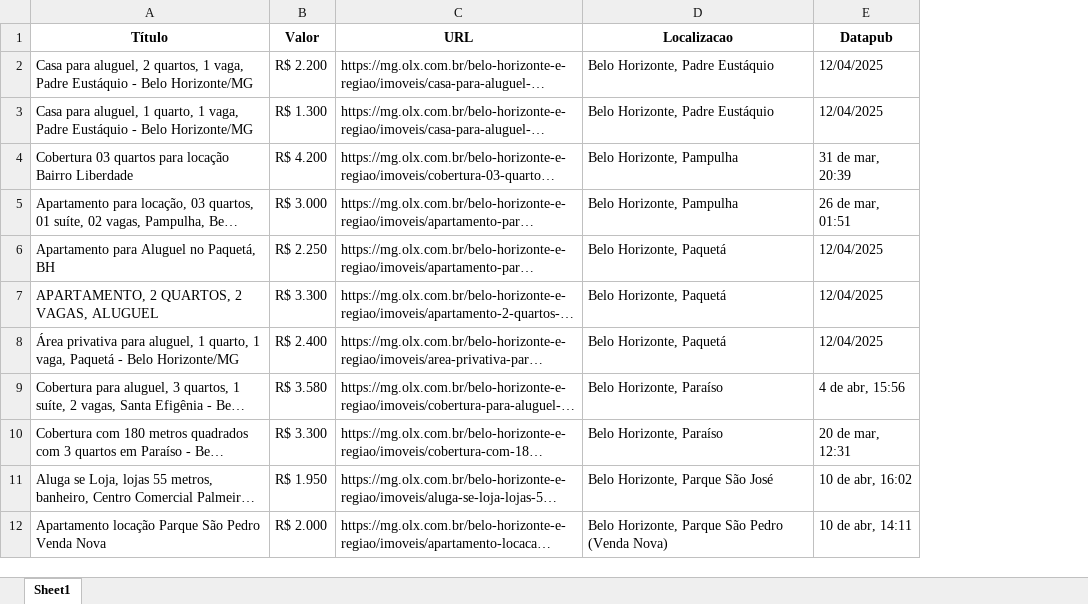
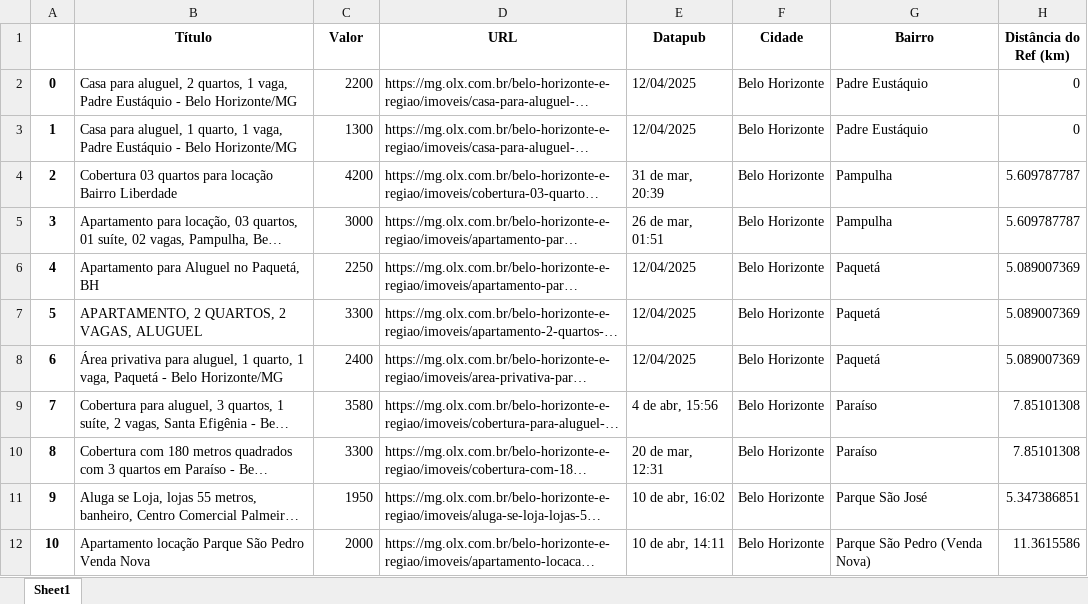
Before and after one commit to Iurygsg/Projeto_OlxAluguel_scraping, an Excel workbook: dados/dados_olx_valid.xlsx, sheet Sheet1, drawn as a sheet; long unchanged cells end in …; values as stored, in another font and other column widths than the file's, no borders; removed rows and columns are numbered as before the commit, all else as after; the diff names each change by its address in the sheet, - before the commit and + after, or states it on an @@ line.

```diff
--- a/dados/dados_olx_valid.xlsx (sheet Sheet1)
+++ b/dados/dados_olx_valid.xlsx (sheet Sheet1)
+column A, rows 2-12: 0 | 1 | 2 | 3 | 4 | 5 | 6 | 7 | 8 | 9 | 10
-column D (Localizacao), rows 2-12: Belo Horizonte, Padre Eustáquio | Belo Horizonte, Padre Eustáquio | Belo Horizonte, Pampulha | Belo Horizonte, Pampulha | Belo Horizonte, Paquetá | Belo Horizonte, Paquetá | Belo Horizonte, Paquetá | Belo Horizonte, Paraíso | Belo Horizonte, Paraíso | Belo Horizonte, Parque São José | Belo Horizonte, Parque São Pedro (Venda Nova)
+column F (Cidade), rows 2-12: all Belo Horizonte
+column G (Bairro), rows 2-12: Padre Eustáquio | Padre Eustáquio | Pampulha | Pampulha | Paquetá | Paquetá | Paquetá | Paraíso | Paraíso | Parque São José | Parque São Pedro (Venda Nova)
+column H (Distância do Ref (km)), rows 2-12: 0 | 0 | 5.609787787 | 5.609787787 | 5.089007369 | 5.089007369 | 5.089007369 | 7.85101308 | 7.85101308 | 5.347386851 | 11.3615586
-C2 (Valor): R$ 2.200
+C2 (Valor): 2200
-C3 (Valor): R$ 1.300
+C3 (Valor): 1300
-C4 (Valor): R$ 4.200
+C4 (Valor): 4200
-C5 (Valor): R$ 3.000
+C5 (Valor): 3000
-C6 (Valor): R$ 2.250
+C6 (Valor): 2250
-C7 (Valor): R$ 3.300
+C7 (Valor): 3300
-C8 (Valor): R$ 2.400
+C8 (Valor): 2400
-C9 (Valor): R$ 3.580
+C9 (Valor): 3580
-C10 (Valor): R$ 3.300
+C10 (Valor): 3300
-C11 (Valor): R$ 1.950
+C11 (Valor): 1950
-C12 (Valor): R$ 2.000
+C12 (Valor): 2000
```
Also changed, not shown: dados/dados_olx.xlsx, 4 other files.
